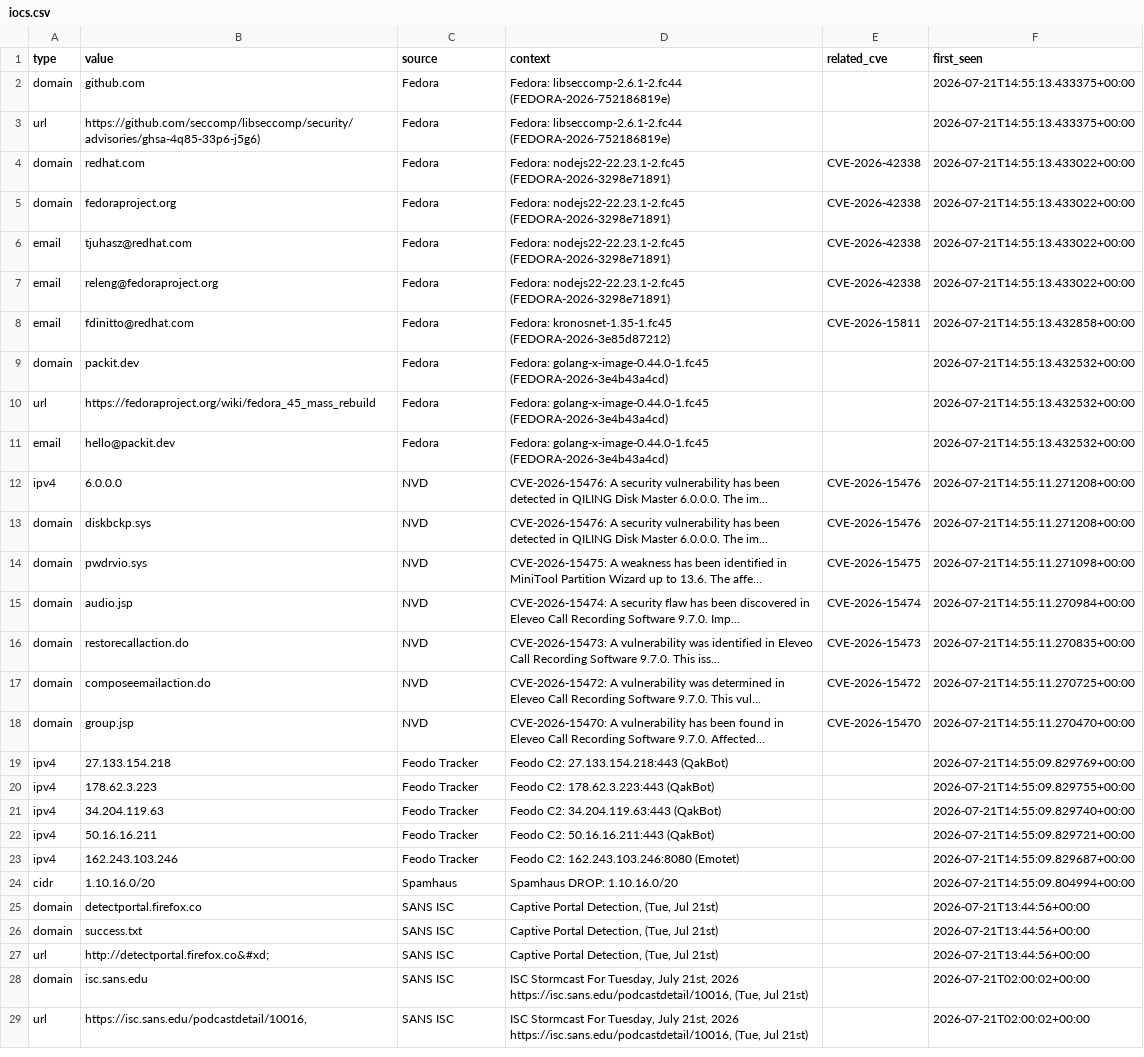
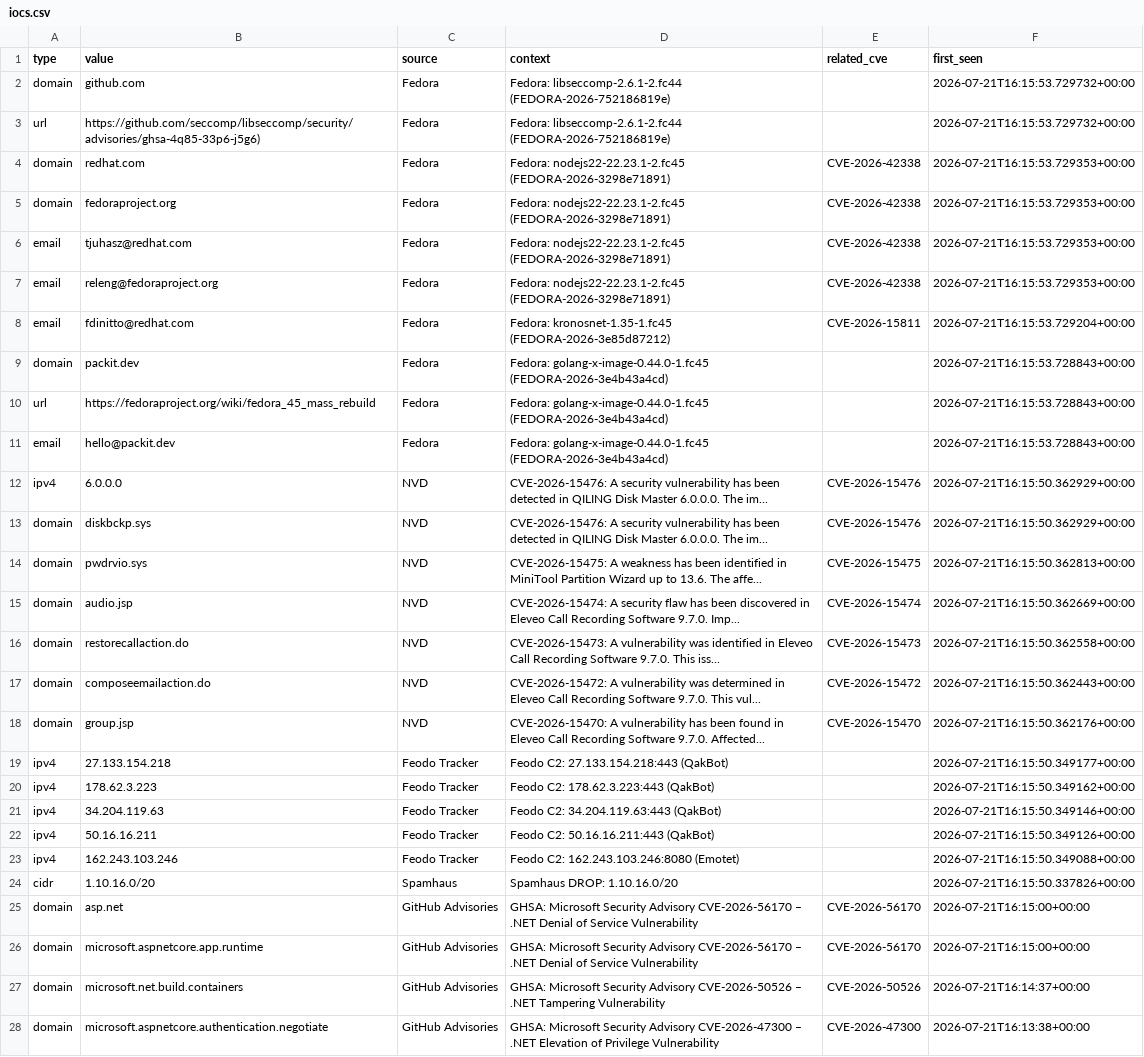
Before and after one commit to priyanshu965/Cyberwatch, a CSV file: data/exports/iocs.csv, drawn as a sheet; only a part is shown; the shorter side is filled out with more unchanged rows; the diff covers the shown part only; the diff names each change by its address in the sheet, - before the commit and + after, or states it on an @@ line.

```diff
--- a/data/exports/iocs.csv
+++ b/data/exports/iocs.csv
-F2:F3 (first_seen): 2026-07-21T14:55:13.433375+00:00
+F2:F3 (first_seen): 2026-07-21T16:15:53.729732+00:00
-F4:F7 (first_seen): 2026-07-21T14:55:13.433022+00:00
+F4:F7 (first_seen): 2026-07-21T16:15:53.729353+00:00
-F8 (first_seen): 2026-07-21T14:55:13.432858+00:00
+F8 (first_seen): 2026-07-21T16:15:53.729204+00:00
-F9:F11 (first_seen): 2026-07-21T14:55:13.432532+00:00
+F9:F11 (first_seen): 2026-07-21T16:15:53.728843+00:00
-F12:F13 (first_seen): 2026-07-21T14:55:11.271208+00:00
+F12:F13 (first_seen): 2026-07-21T16:15:50.362929+00:00
-F14 (first_seen): 2026-07-21T14:55:11.271098+00:00
+F14 (first_seen): 2026-07-21T16:15:50.362813+00:00
-F15 (first_seen): 2026-07-21T14:55:11.270984+00:00
+F15 (first_seen): 2026-07-21T16:15:50.362669+00:00
-F16 (first_seen): 2026-07-21T14:55:11.270835+00:00
+F16 (first_seen): 2026-07-21T16:15:50.362558+00:00
-F17 (first_seen): 2026-07-21T14:55:11.270725+00:00
+F17 (first_seen): 2026-07-21T16:15:50.362443+00:00
-F18 (first_seen): 2026-07-21T14:55:11.270470+00:00
+F18 (first_seen): 2026-07-21T16:15:50.362176+00:00
-F19 (first_seen): 2026-07-21T14:55:09.829769+00:00
+F19 (first_seen): 2026-07-21T16:15:50.349177+00:00
-F20 (first_seen): 2026-07-21T14:55:09.829755+00:00
+F20 (first_seen): 2026-07-21T16:15:50.349162+00:00
-F21 (first_seen): 2026-07-21T14:55:09.829740+00:00
+F21 (first_seen): 2026-07-21T16:15:50.349146+00:00
-F22 (first_seen): 2026-07-21T14:55:09.829721+00:00
+F22 (first_seen): 2026-07-21T16:15:50.349126+00:00
-F23 (first_seen): 2026-07-21T14:55:09.829687+00:00
+F23 (first_seen): 2026-07-21T16:15:50.349088+00:00
-F24 (first_seen): 2026-07-21T14:55:09.804994+00:00
+F24 (first_seen): 2026-07-21T16:15:50.337826+00:00
+row 25: domain | asp.net | GitHub Advisories | GHSA: Microsoft Security Advisory CVE-2026-56170 – .NET Denial of Service Vulnerability | CVE-2026-56170 | 2026-07-21T16:15:00+00:00
+row 26: domain | microsoft.aspnetcore.app.runtime | GitHub Advisories | GHSA: Microsoft Security Advisory CVE-2026-56170 – .NET Denial of Service Vulnerability | CVE-2026-56170 | 2026-07-21T16:15:00+00:00
+row 27: domain | microsoft.net.build.containers | GitHub Advisories | GHSA: Microsoft Security Advisory CVE-2026-50526 – .NET Tampering Vulnerability | CVE-2026-50526 | 2026-07-21T16:14:37+00:00
+row 28: domain | microsoft.aspnetcore.authentication.negotiate | GitHub Advisories | GHSA: Microsoft Security Advisory CVE-2026-47300 – .NET Elevation of Privilege Vulnerability | CVE-2026-47300 | 2026-07-21T16:13:38+00:00
```
Also changed, not shown: 2 added rows and 8 removed rows elsewhere in this file, 7 other files.
